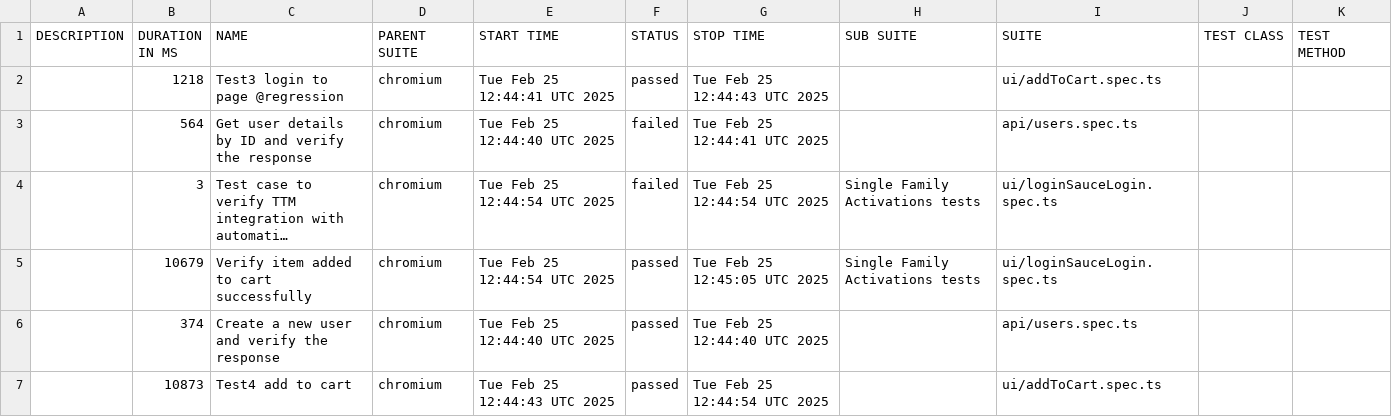
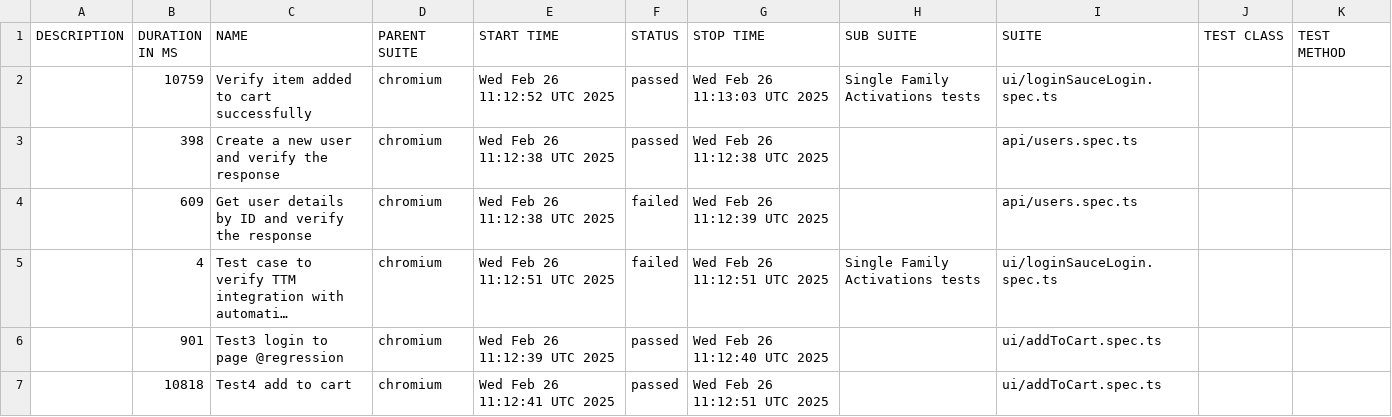
Before and after one commit to Motifworks-India/conservice-qa-automation-poc, a CSV file: data/suites.csv, drawn as a sheet; long unchanged cells end in …; removed rows and columns are numbered as before the commit, all else as after; the diff names each change by its address in the sheet, - before the commit and + after, or states it on an @@ line.

```diff
--- a/data/suites.csv
+++ b/data/suites.csv
-row 2:  | 1218 | Test3 login to page @regression | chromium | Tue Feb 25 12:44:41 UTC 2025 | passed | Tue Feb 25 12:44:43 UTC 2025 |  | ui/addToCart.spec.ts
+row 2:  | 10759 | Verify item added to cart successfully | chromium | Wed Feb 26 11:12:52 UTC 2025 | passed | Wed Feb 26 11:13:03 UTC 2025 | Single Family Activations tests | ui/loginSauceLogin.spec.ts
+row 3:  | 398 | Create a new user and verify the response | chromium | Wed Feb 26 11:12:38 UTC 2025 | passed | Wed Feb 26 11:12:38 UTC 2025 |  | api/users.spec.ts
-B4 (DURATION IN MS): 564
+B4 (DURATION IN MS): 609
-E4 (START TIME): Tue Feb 25 12:44:40 UTC 2025
+E4 (START TIME): Wed Feb 26 11:12:38 UTC 2025
-G4 (STOP TIME): Tue Feb 25 12:44:41 UTC 2025
+G4 (STOP TIME): Wed Feb 26 11:12:39 UTC 2025
-B5 (DURATION IN MS): 3
+B5 (DURATION IN MS): 4
-E5 (START TIME): Tue Feb 25 12:44:54 UTC 2025
+E5 (START TIME): Wed Feb 26 11:12:51 UTC 2025
-G5 (STOP TIME): Tue Feb 25 12:44:54 UTC 2025
+G5 (STOP TIME): Wed Feb 26 11:12:51 UTC 2025
-row 5:  | 10679 | Verify item added to cart successfully | chromium | Tue Feb 25 12:44:54 UTC 2025 | passed | Tue Feb 25 12:45:05 UTC 2025 | Single Family Activations tests | ui/loginSauceLogin.spec.ts
-row 6:  | 374 | Create a new user and verify the response | chromium | Tue Feb 25 12:44:40 UTC 2025 | passed | Tue Feb 25 12:44:40 UTC 2025 |  | api/users.spec.ts
+row 6:  | 901 | Test3 login to page @regression | chromium | Wed Feb 26 11:12:39 UTC 2025 | passed | Wed Feb 26 11:12:40 UTC 2025 |  | ui/addToCart.spec.ts
-B7 (DURATION IN MS): 10873
+B7 (DURATION IN MS): 10818
-E7 (START TIME): Tue Feb 25 12:44:43 UTC 2025
+E7 (START TIME): Wed Feb 26 11:12:41 UTC 2025
-G7 (STOP TIME): Tue Feb 25 12:44:54 UTC 2025
+G7 (STOP TIME): Wed Feb 26 11:12:51 UTC 2025
```
Also changed, not shown: 50 other files.
